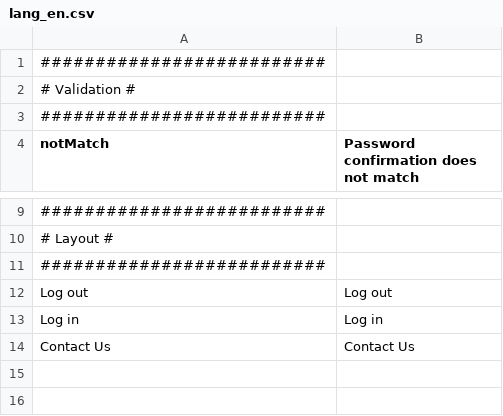
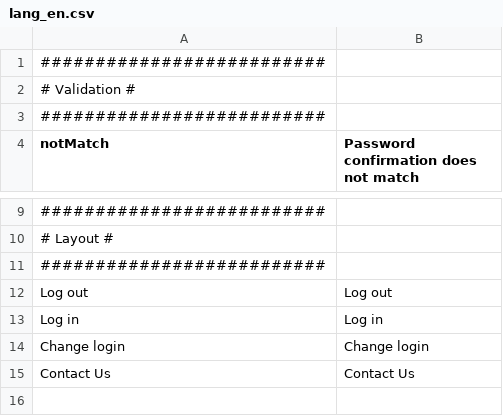
Before and after one commit to IGNBPesty/ogam, a CSV file: website/htdocs/application/lang/lang_en.csv, drawn as a sheet; only a part is shown, gaps mark what is left out; the shorter side is filled out with more unchanged rows; the diff names each change by its address in the sheet, - before the commit and + after, or states it on an @@ line.

```diff
--- a/website/htdocs/application/lang/lang_en.csv
+++ b/website/htdocs/application/lang/lang_en.csv
+row 14: Change login | Change login
```
Also changed, not shown: website/htdocs/application/lang/lang_fr.csv, 37 other files.
